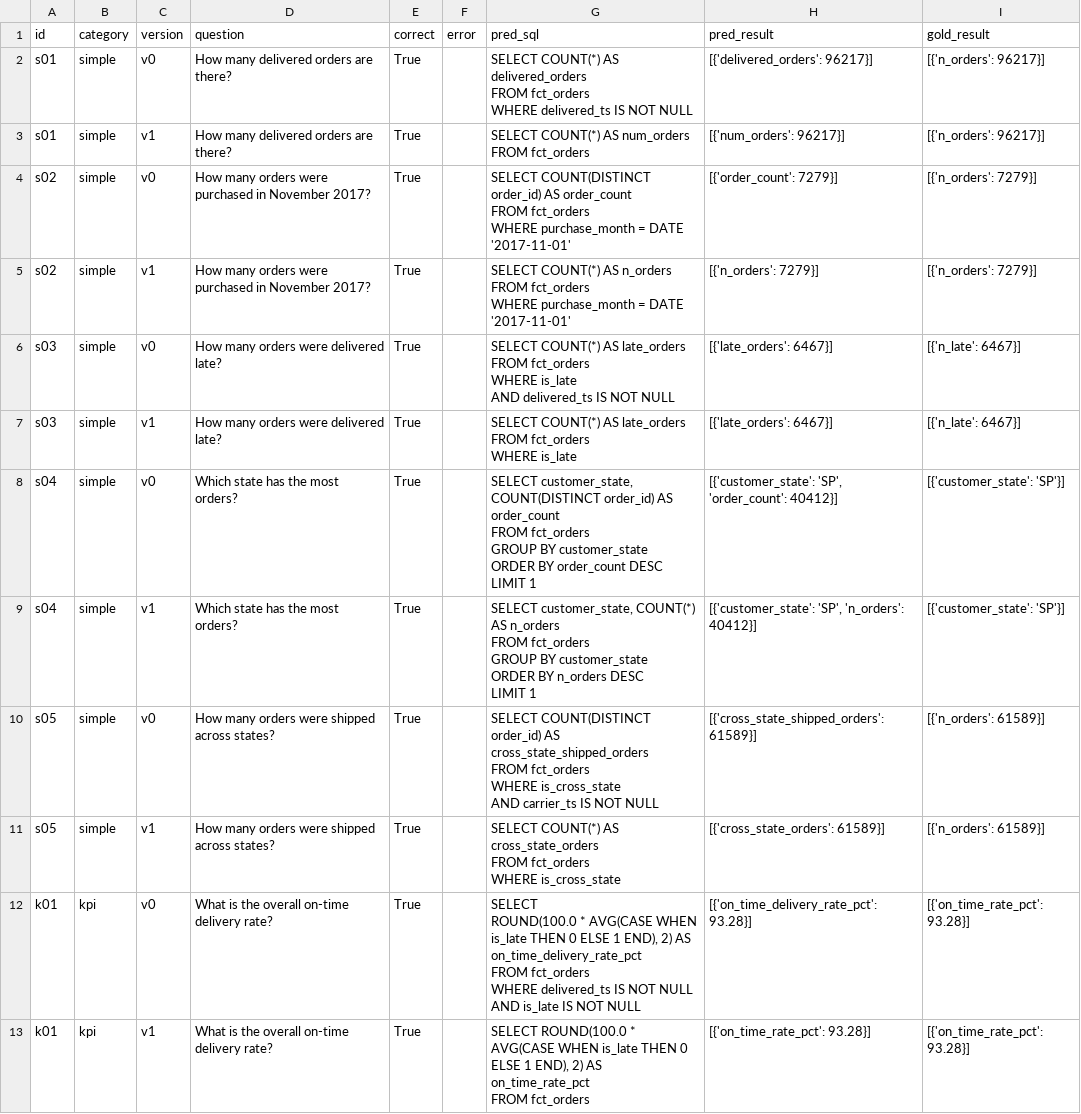
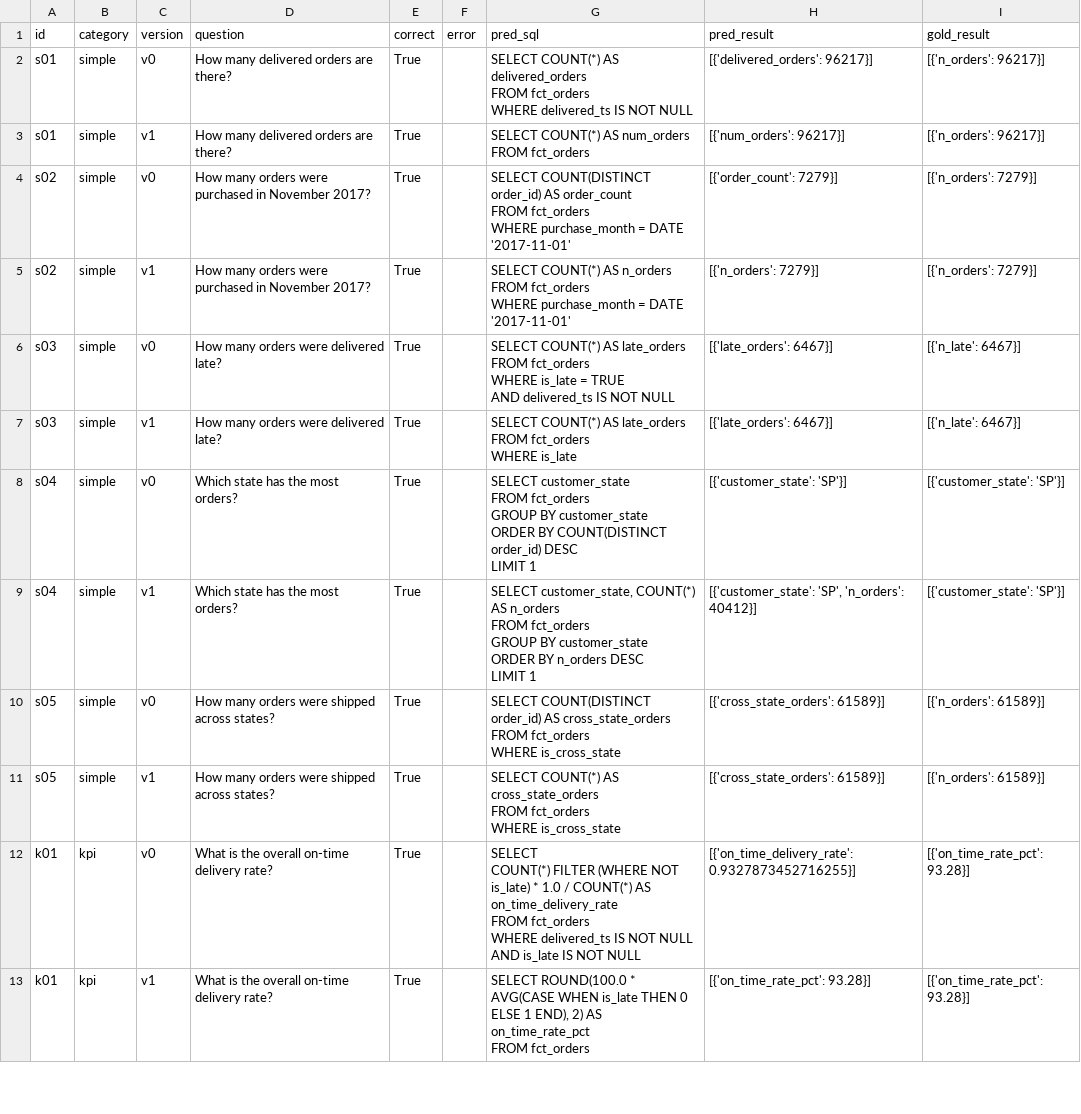
Before and after one commit to GraceChang0909/delivery-kpi-sql, a CSV file: eval/results.csv, drawn as a sheet; only a part is shown; the diff covers the shown part only.

```diff
--- a/eval/results.csv
+++ b/eval/results.csv
@@ -12,6 +12,6 @@ FROM fct_orders
 WHERE purchase_month = DATE '2017-11-01'",[{'n_orders': 7279}],[{'n_orders': 7279}]
-s03,simple,v0,How many orders were delivered late?,True,,"SELECT COUNT(*) AS late_orders
-FROM fct_orders
-WHERE is_late
-  AND delivered_ts IS NOT NULL",[{'late_orders': 6467}],[{'n_late': 6467}]
+s03,simple,v0,How many orders were delivered late?,True,,"SELECT COUNT(*) AS late_orders
+FROM fct_orders
+WHERE is_late = TRUE
+  AND delivered_ts IS NOT NULL",[{'late_orders': 6467}],[{'n_late': 6467}]
 s03,simple,v1,How many orders were delivered late?,True,,"SELECT COUNT(*) AS late_orders
@@ -19,7 +19,7 @@ FROM fct_orders
 WHERE is_late",[{'late_orders': 6467}],[{'n_late': 6467}]
-s04,simple,v0,Which state has the most orders?,True,,"SELECT customer_state, COUNT(DISTINCT order_id) AS order_count
-FROM fct_orders
-GROUP BY customer_state
-ORDER BY order_count DESC
-LIMIT 1","[{'customer_state': 'SP', 'order_count': 40412}]",[{'customer_state': 'SP'}]
+s04,simple,v0,Which state has the most orders?,True,,"SELECT customer_state
+FROM fct_orders
+GROUP BY customer_state
+ORDER BY COUNT(DISTINCT order_id) DESC
+LIMIT 1",[{'customer_state': 'SP'}],[{'customer_state': 'SP'}]
 s04,simple,v1,Which state has the most orders?,True,,"SELECT customer_state, COUNT(*) AS n_orders
@@ -29,6 +29,5 @@ ORDER BY n_orders DESC
 LIMIT 1","[{'customer_state': 'SP', 'n_orders': 40412}]",[{'customer_state': 'SP'}]
-s05,simple,v0,How many orders were shipped across states?,True,,"SELECT COUNT(DISTINCT order_id) AS cross_state_shipped_orders
-FROM fct_orders
-WHERE is_cross_state
-  AND carrier_ts IS NOT NULL",[{'cross_state_shipped_orders': 61589}],[{'n_orders': 61589}]
+s05,simple,v0,How many orders were shipped across states?,True,,"SELECT COUNT(DISTINCT order_id) AS cross_state_orders
+FROM fct_orders
+WHERE is_cross_state",[{'cross_state_orders': 61589}],[{'n_orders': 61589}]
 s05,simple,v1,How many orders were shipped across states?,True,,"SELECT COUNT(*) AS cross_state_orders
@@ -36,7 +35,7 @@ FROM fct_orders
 WHERE is_cross_state",[{'cross_state_orders': 61589}],[{'n_orders': 61589}]
-k01,kpi,v0,What is the overall on-time delivery rate?,True,,"SELECT
-    ROUND(100.0 * AVG(CASE WHEN is_late THEN 0 ELSE 1 END), 2) AS on_time_delivery_rate_pct
-FROM fct_orders
-WHERE delivered_ts IS NOT NULL
-  AND is_late IS NOT NULL",[{'on_time_delivery_rate_pct': 93.28}],[{'on_time_rate_pct': 93.28}]
+k01,kpi,v0,What is the overall on-time delivery rate?,True,,"SELECT
+    COUNT(*) FILTER (WHERE NOT is_late) * 1.0 / COUNT(*) AS on_time_delivery_rate
+FROM fct_orders
+WHERE delivered_ts IS NOT NULL
+  AND is_late IS NOT NULL",[{'on_time_delivery_rate': 0.9327873452716255}],[{'on_time_rate_pct': 93.28}]
 k01,kpi,v1,What is the overall on-time delivery rate?,True,,"SELECT ROUND(100.0 * AVG(CASE WHEN is_late THEN 0 ELSE 1 END), 2) AS on_time_rate_pct
```
Also changed, not shown: 13 edited cells elsewhere in this file, 2 other files.
